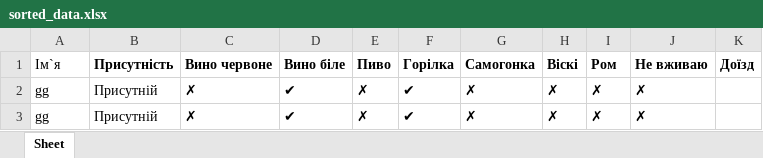
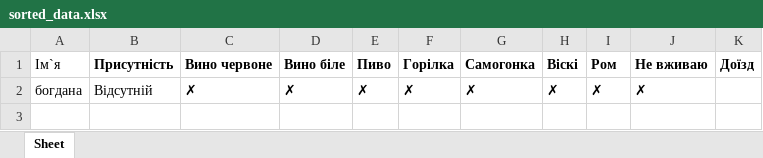
Before and after one commit to Bohdanaa/webwedding, an Excel workbook: sorted_data.xlsx, sheet Sheet, drawn as a sheet; values as stored, in another font and other column widths than the file's, no borders; the diff names each change by its address in the sheet, - before the commit and + after, or states it on an @@ line.

```diff
--- a/sorted_data.xlsx (sheet Sheet)
+++ b/sorted_data.xlsx (sheet Sheet)
-A2 (Ім`я): gg
+A2 (Ім`я): богдана
-B2 (Присутність): Присутній
+B2 (Присутність): Відсутній
-D2 (Вино біле): ✔
+D2 (Вино біле): ✗
-F2 (Горілка): ✔
+F2 (Горілка): ✗
-row 3: gg | Присутній | ✗ | ✔ | ✗ | ✔ | ✗ | ✗ | ✗ | ✗
```
Also changed, not shown: calculator_data.xlsx, data.xlsx, 1 other file.
